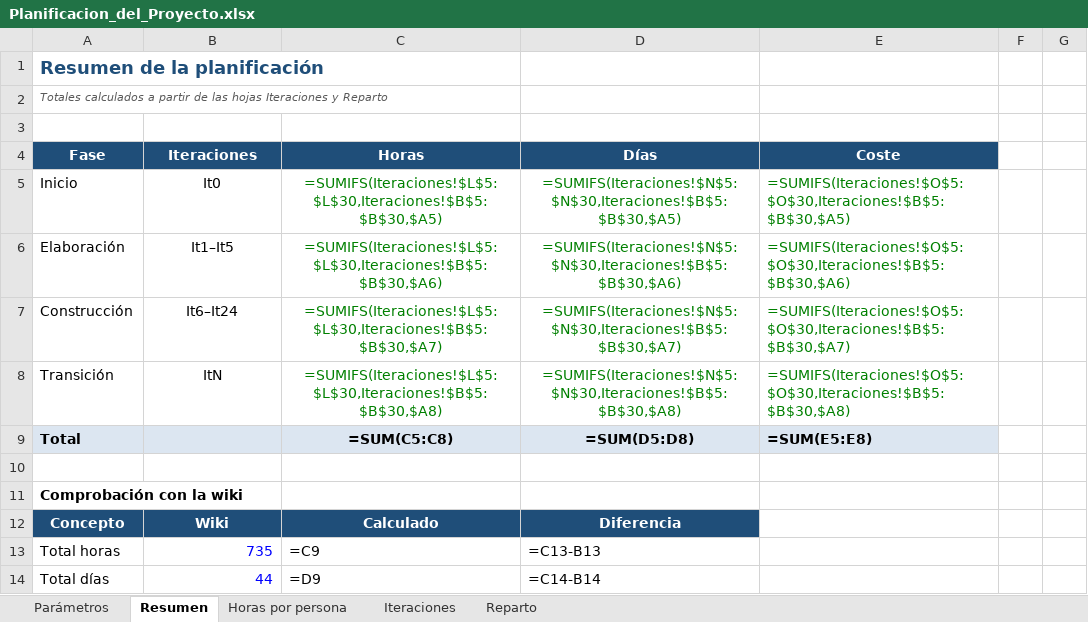
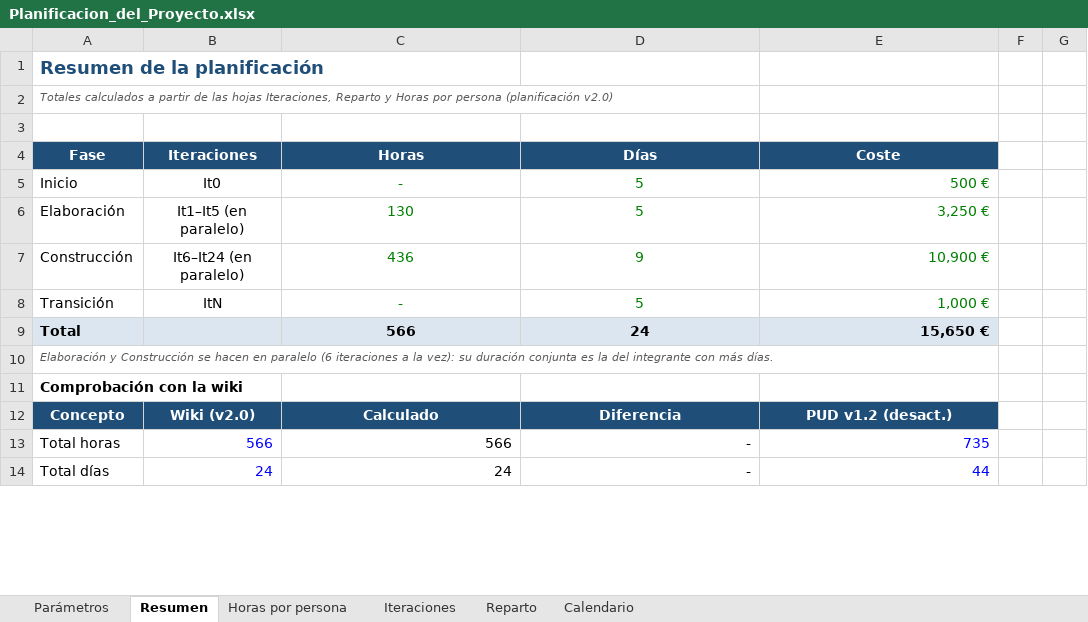
Before and after one commit to HectorEsp78/ISO26-ISO2-3B2.04, an Excel workbook: docs/planificacion/Planificacion_del_Proyecto.xlsx, sheet Resumen, drawn as a sheet; only a part is shown; values as stored, in another font and other column widths than the file's, no borders; formulas without a stored value are shown as written; charts and pictures not drawn; the diff covers the shown part only; the diff names each change by its address in the sheet, - before the commit and + after, or states it on an @@ line.

```diff
--- a/docs/planificacion/Planificacion_del_Proyecto.xlsx (sheet Resumen)
+++ b/docs/planificacion/Planificacion_del_Proyecto.xlsx (sheet Resumen)
+sheet tab: Calendario
-A2 (Fase): …las hojas Iteraciones y Reparto
+A2 (Fase): …las hojas Iteraciones, Reparto y Horas por persona (planificación v2.0)
-C5 (Horas): =SUMIFS(Iteraciones!$L$5:$L$30,Iteraciones!$B$5:$B$30,$A5)
+C5 (Horas): -
-D5 (Días): =SUMIFS(Iteraciones!$N$5:$N$30,Iteraciones!$B$5:$B$30,$A5)
+D5 (Días): 5
-E5 (Coste): =SUMIFS(Iteraciones!$O$5:$O$30,Iteraciones!$B$5:$B$30,$A5)
+E5 (Coste): 500 €
-B6 (Iteraciones): It1–It5
+B6 (Iteraciones): It1–It5 (en paralelo)
-C6 (Horas): =SUMIFS(Iteraciones!$L$5:$L$30,Iteraciones!$B$5:$B$30,$A6)
+C6 (Horas): 130
-D6 (Días): =SUMIFS(Iteraciones!$N$5:$N$30,Iteraciones!$B$5:$B$30,$A6)
+D6 (Días): 5
-E6 (Coste): =SUMIFS(Iteraciones!$O$5:$O$30,Iteraciones!$B$5:$B$30,$A6)
+E6 (Coste): 3,250 €
-B7 (Iteraciones): It6–It24
+B7 (Iteraciones): It6–It24 (en paralelo)
-C7 (Horas): =SUMIFS(Iteraciones!$L$5:$L$30,Iteraciones!$B$5:$B$30,$A7)
+C7 (Horas): 436
-D7 (Días): =SUMIFS(Iteraciones!$N$5:$N$30,Iteraciones!$B$5:$B$30,$A7)
+D7 (Días): 9
-E7 (Coste): =SUMIFS(Iteraciones!$O$5:$O$30,Iteraciones!$B$5:$B$30,$A7)
+E7 (Coste): 10,900 €
-C8 (Horas): =SUMIFS(Iteraciones!$L$5:$L$30,Iteraciones!$B$5:$B$30,$A8)
+C8 (Horas): -
-D8 (Días): =SUMIFS(Iteraciones!$N$5:$N$30,Iteraciones!$B$5:$B$30,$A8)
+D8 (Días): 5
-E8 (Coste): =SUMIFS(Iteraciones!$O$5:$O$30,Iteraciones!$B$5:$B$30,$A8)
+E8 (Coste): 1,000 €
-C9 (Horas): =SUM(C5:C8)
+C9 (Horas): 566
-D9 (Días): =SUM(D5:D8)
+D9 (Días): 24
-E9 (Coste): =SUM(E5:E8)
+E9 (Coste): 15,650 €
-A10 (Fase): (empty)
+A10 (Fase): Elaboración y Construcción se hacen en paralelo (6 iteraciones a la vez): su duración conjunta es la del integrante con más días.
-B12 (Iteraciones): Wiki
+B12 (Iteraciones): Wiki (v2.0)
-E12 (Coste): (empty)
+E12 (Coste): PUD v1.2 (desact.)
-E12 fill: none
+E12 fill: #1F4E79
-B13 (Iteraciones): 735
+B13 (Iteraciones): 566
-C13 (Horas): =C9
+C13 (Horas): 566
-D13 (Días): =C13-B13
+D13 (Días): -
-E13 (Coste): (empty)
+E13 (Coste): 735
-B14 (Iteraciones): 44
+B14 (Iteraciones): 24
-C14 (Horas): =D9
+C14 (Horas): 24
-D14 (Días): =C14-B14
+D14 (Días): -
-E14 (Coste): (empty)
+E14 (Coste): 44
```
Also changed, not shown: 47 edited cells elsewhere in this sheet, sheet Reparto, sheet Iteraciones, sheet Horas por persona, sheet Parámetros, 6 other files.
